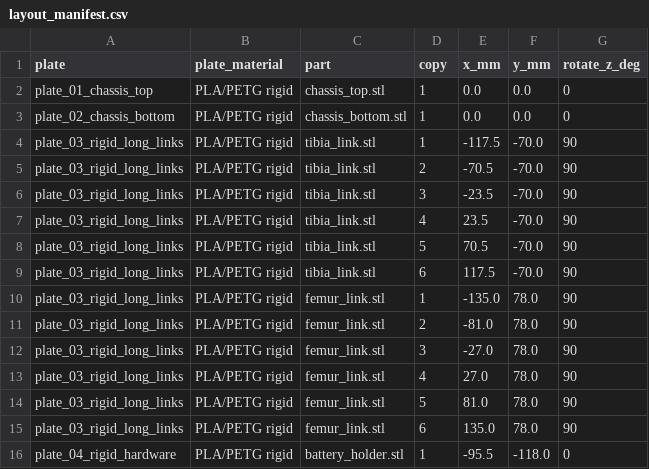
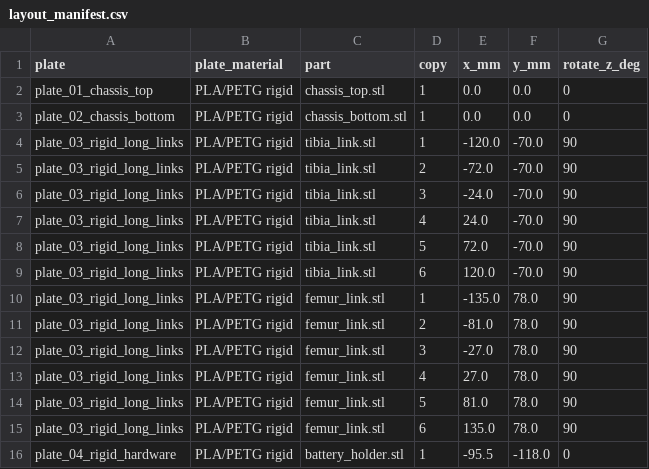
Before and after one commit to lukas/hexapod, a CSV file: hexapod_walker/prototype/bambu_h2d_trays/layout_manifest.csv, drawn as a sheet; only a part is shown.

```diff
--- a/hexapod_walker/prototype/bambu_h2d_trays/layout_manifest.csv
+++ b/hexapod_walker/prototype/bambu_h2d_trays/layout_manifest.csv
@@ -3,8 +3,8 @@ plate_01_chassis_top,PLA/PETG rigid,chassis_top.stl,1,0.0,0.0,0
 plate_02_chassis_bottom,PLA/PETG rigid,chassis_bottom.stl,1,0.0,0.0,0
-plate_03_rigid_long_links,PLA/PETG rigid,tibia_link.stl,1,-117.5,-70.0,90
-plate_03_rigid_long_links,PLA/PETG rigid,tibia_link.stl,2,-70.5,-70.0,90
-plate_03_rigid_long_links,PLA/PETG rigid,tibia_link.stl,3,-23.5,-70.0,90
-plate_03_rigid_long_links,PLA/PETG rigid,tibia_link.stl,4,23.5,-70.0,90
-plate_03_rigid_long_links,PLA/PETG rigid,tibia_link.stl,5,70.5,-70.0,90
-plate_03_rigid_long_links,PLA/PETG rigid,tibia_link.stl,6,117.5,-70.0,90
+plate_03_rigid_long_links,PLA/PETG rigid,tibia_link.stl,1,-120.0,-70.0,90
+plate_03_rigid_long_links,PLA/PETG rigid,tibia_link.stl,2,-72.0,-70.0,90
+plate_03_rigid_long_links,PLA/PETG rigid,tibia_link.stl,3,-24.0,-70.0,90
+plate_03_rigid_long_links,PLA/PETG rigid,tibia_link.stl,4,24.0,-70.0,90
+plate_03_rigid_long_links,PLA/PETG rigid,tibia_link.stl,5,72.0,-70.0,90
+plate_03_rigid_long_links,PLA/PETG rigid,tibia_link.stl,6,120.0,-70.0,90
 plate_03_rigid_long_links,PLA/PETG rigid,femur_link.stl,1,-135.0,78.0,90
```
Also changed, not shown: hexapod_walker/prototype/bambu_x1_trays/layout_manifest.csv, hexapod_walker/prototype/xometry_upload/manifest.csv, 2 other files.
